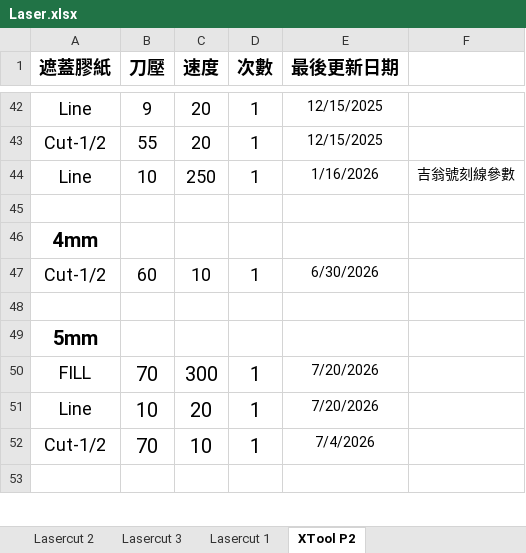
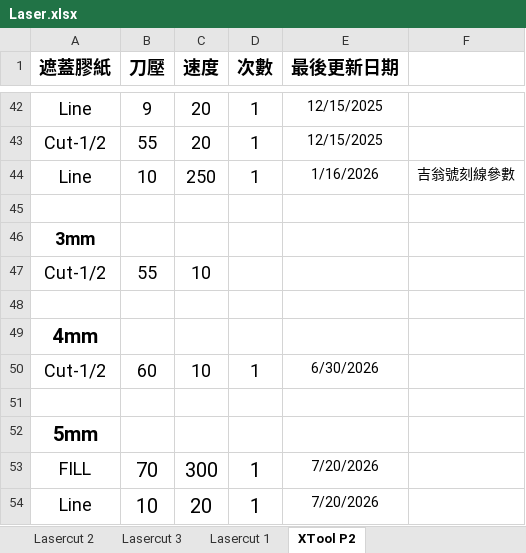
Before and after one commit to zionlasercut/cutdata, an Excel workbook: Laser.xlsx, sheet XTool P2, drawn as a sheet; only a part is shown, gaps mark what is left out; the shorter side is filled out with more unchanged rows; values as stored, in another font and other column widths than the file's, no borders; charts and pictures not drawn; the diff names each change by its address in the sheet, - before the commit and + after, or states it on an @@ line.

Commit message:
Update Laser.xlsx from Google Sheets @ 2026-07-30T07:00:43.195Z

```diff
--- a/Laser.xlsx (sheet XTool P2)
+++ b/Laser.xlsx (sheet XTool P2)
+row 46: 3mm
+row 47: Cut-1/2 | 55 | 10
+row 48: (empty)
```
